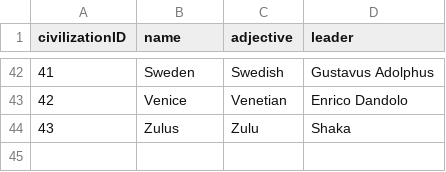
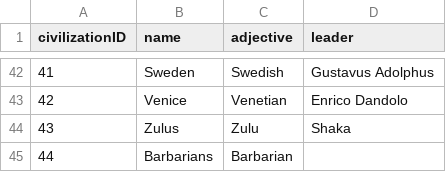
Before and after one commit to djarratt/civilization-data-science, a CSV file: data/raw/civilization.csv, drawn as a sheet; only a part is shown, gaps mark what is left out; the diff names each change by its address in the sheet, - before the commit and + after, or states it on an @@ line.

```diff
--- a/data/raw/civilization.csv
+++ b/data/raw/civilization.csv
+row 45: 44 | Barbarians | Barbarian
```
Also changed, not shown: data/raw/buildable.csv.
